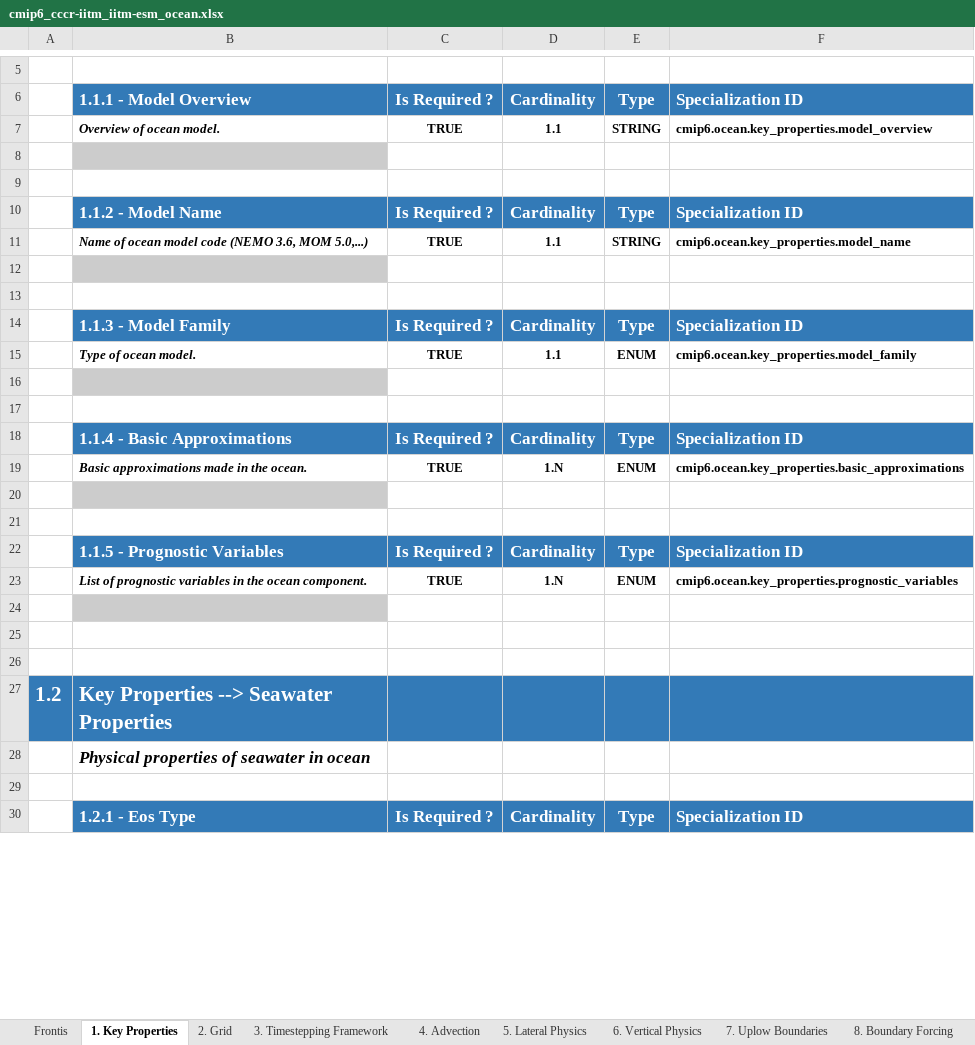
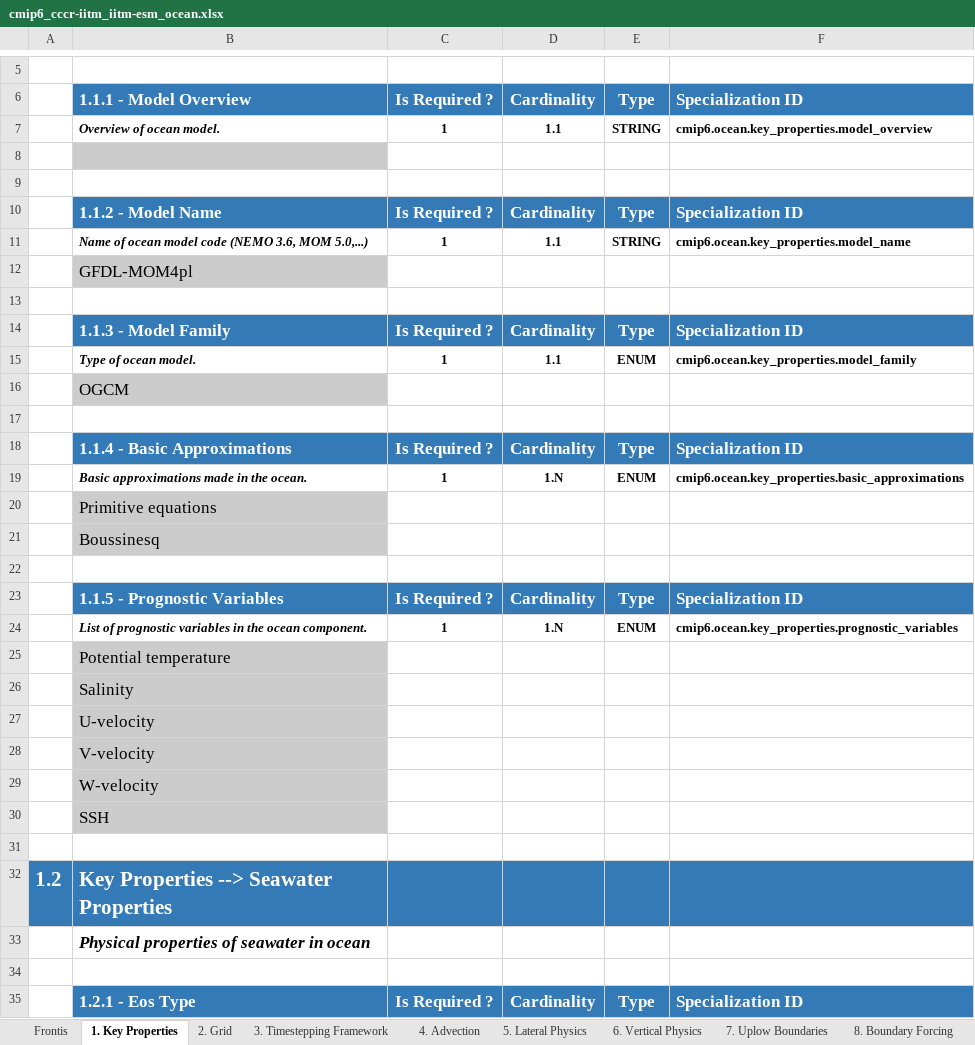
Before and after one commit to ES-DOC-INSTITUTIONAL/cccr-iitm, an Excel workbook: cmip6/models/iitm-esm/cmip6_cccr-iitm_iitm-esm_ocean.xlsx, sheet 1. Key Properties, drawn as a sheet; only a part is shown, gaps mark what is left out; values as stored, in another font and other column widths than the file's, no borders; addresses are those after the commit; the diff covers the shown part only; the diff names each change by its address in the sheet, - before the commit and + after, or states it on an @@ line.

```diff
--- a/cmip6/models/iitm-esm/cmip6_cccr-iitm_iitm-esm_ocean.xlsx (sheet 1. Key Properties)
+++ b/cmip6/models/iitm-esm/cmip6_cccr-iitm_iitm-esm_ocean.xlsx (sheet 1. Key Properties)
-C7: TRUE
+C7: 1
-C11: TRUE
+C11: 1
-B12: (empty)
+B12: GFDL-MOM4pl
-C15: TRUE
+C15: 1
-B16: (empty)
+B16: OGCM
-C19: TRUE
+C19: 1
-B20: (empty)
+B20: Primitive equations
+row 21:  | Boussinesq
-C24: TRUE
+C24: 1
-B25: (empty)
+B25: Potential temperature
-B26: (empty)
+B26: Salinity
-B26 fill: none
+B26 fill: #CCCCCC
+row 27:  | U-velocity
+row 28:  | V-velocity
+row 29:  | W-velocity
+row 30:  | SSH
```
Also changed, not shown: 47 edited cells elsewhere in this sheet, sheet 5. Lateral Physics, sheet 6. Vertical Physics, sheet 8. Boundary Forcing, sheet 4. Advection, sheet 2. Grid, sheet 3. Timestepping Framework, 2 more sheets, cmip6/models/iitm-esm/cmip6_cccr-iitm_iitm-esm_land.xlsx.
